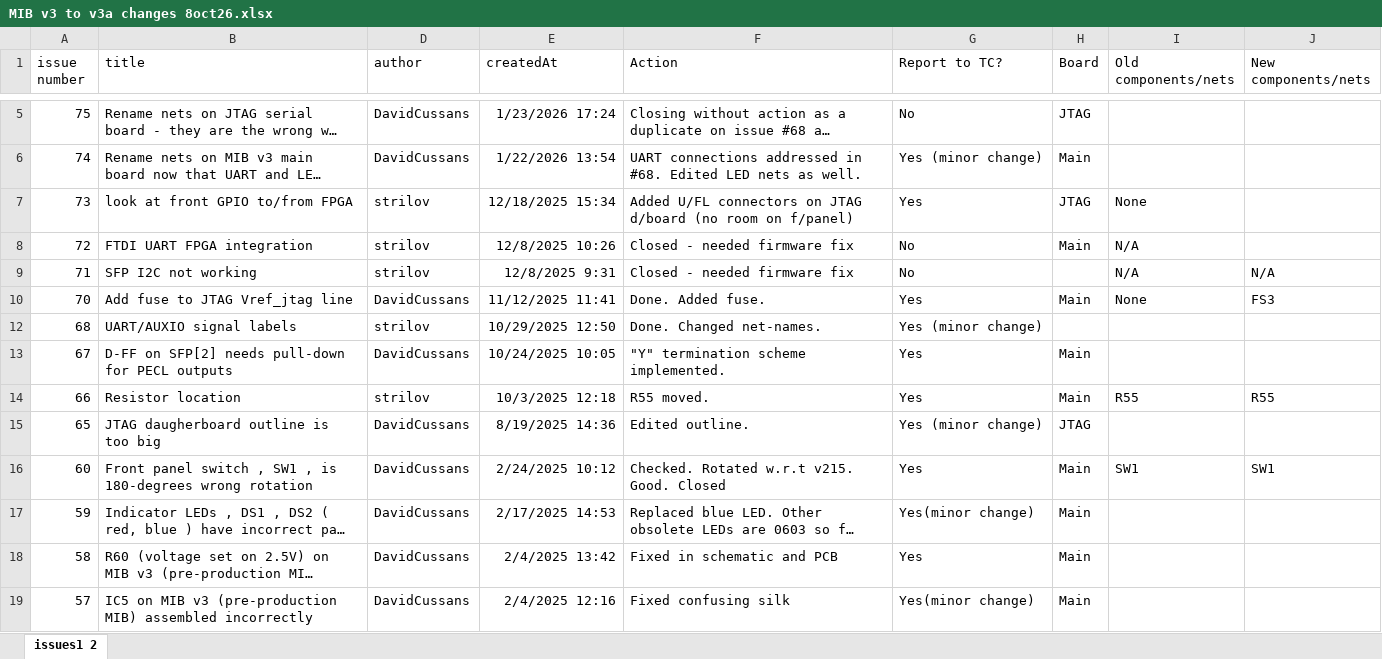
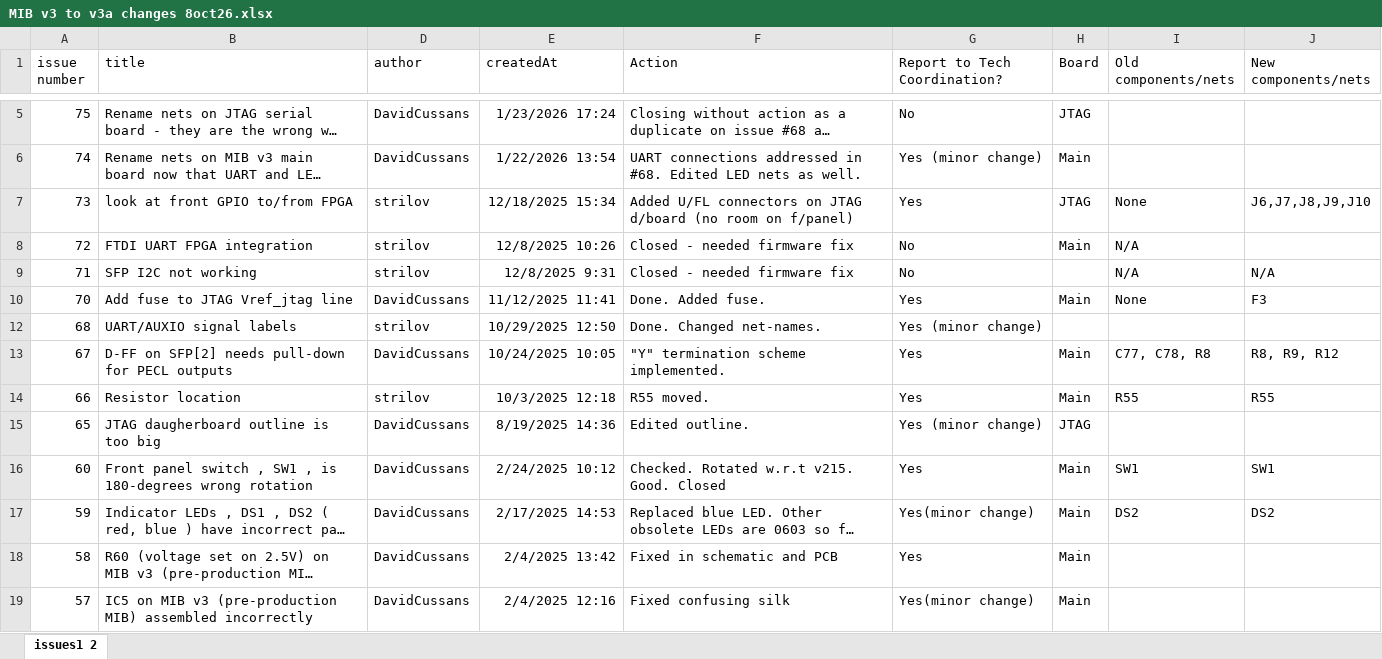
Before and after one commit to uob-hep-cad/uob-hep-pc072, an Excel workbook: hardware/MIB v3 to v3a changes 8oct26.xlsx, sheet issues1 2, drawn as a sheet; only a part is shown, gaps mark what is left out; long unchanged cells end in …; values as stored, in another font and other column widths than the file's, no borders; table styles not drawn; the diff names each change by its address in the sheet, - before the commit and + after, or states it on an @@ line.

```diff
--- a/hardware/MIB v3 to v3a changes 8oct26.xlsx (sheet issues1 2)
+++ b/hardware/MIB v3 to v3a changes 8oct26.xlsx (sheet issues1 2)
-G1: Report to TC?
+G1: Report to Tech Coordination?
-J7 (New components/nets): (empty)
+J7 (New components/nets): J6,J7,J8,J9,J10
-J10 (New components/nets): FS3
+J10 (New components/nets): F3
-I13 (Old components/nets): (empty)
+I13 (Old components/nets): C77, C78, R8
-J13 (New components/nets): (empty)
+J13 (New components/nets): R8, R9, R12
-I17 (Old components/nets): (empty)
+I17 (Old components/nets): DS2
-J17 (New components/nets): (empty)
+J17 (New components/nets): DS2
```
Also changed, not shown: 1 other file.
